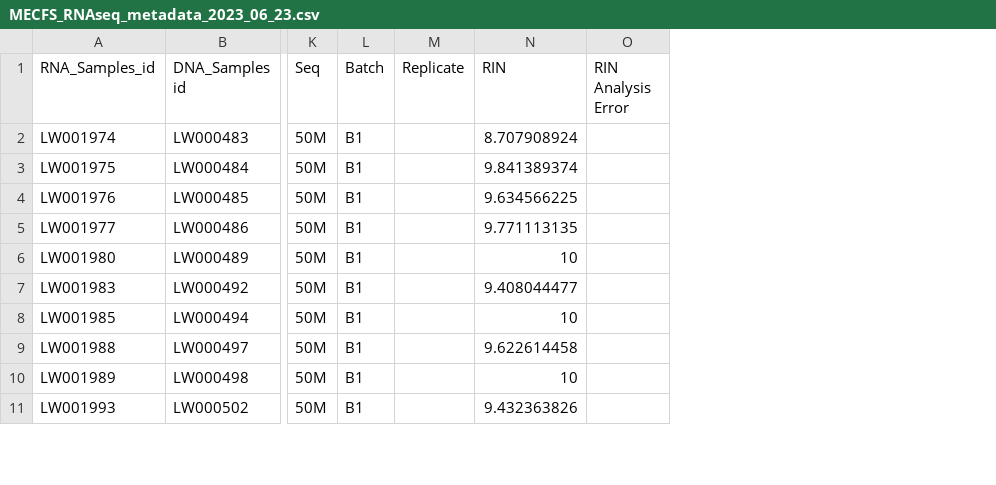
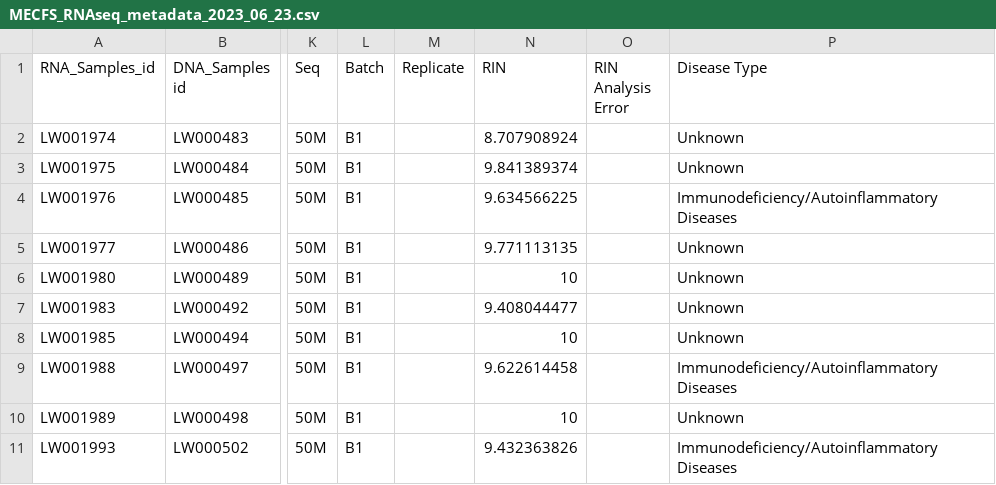
Before and after one commit to uab-cgds-worthey/mecfs-cohort-analysis, a CSV file: data/MECFS_RNAseq_metadata_2023_06_23.csv, drawn as a sheet; only a part is shown, gaps mark what is left out; the diff names each change by its address in the sheet, - before the commit and + after, or states it on an @@ line.

Commit message:
Update metadata.

```diff
--- a/data/MECFS_RNAseq_metadata_2023_06_23.csv
+++ b/data/MECFS_RNAseq_metadata_2023_06_23.csv
+column P (Disease Type), rows 2-11: Unknown | Unknown | Immunodeficiency/Autoinflammatory Diseases | Unknown | Unknown | Unknown | Unknown | Immunodeficiency/Autoinflammatory Diseases | Unknown | Immunodeficiency/Autoinflammatory Diseases
```
Also changed, not shown: 10 other files.
